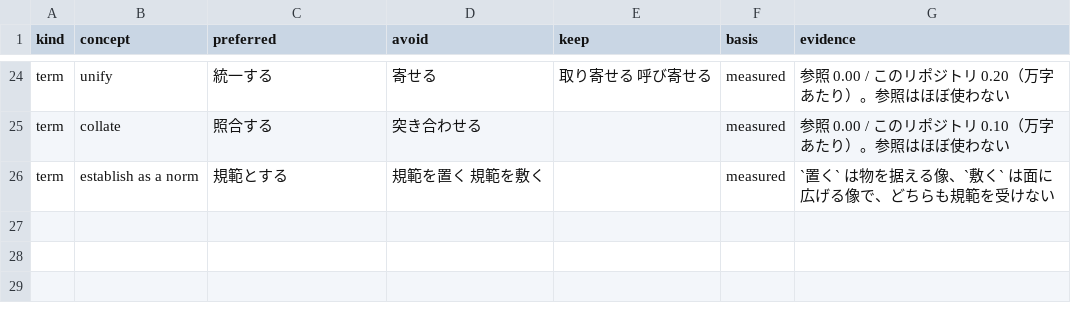
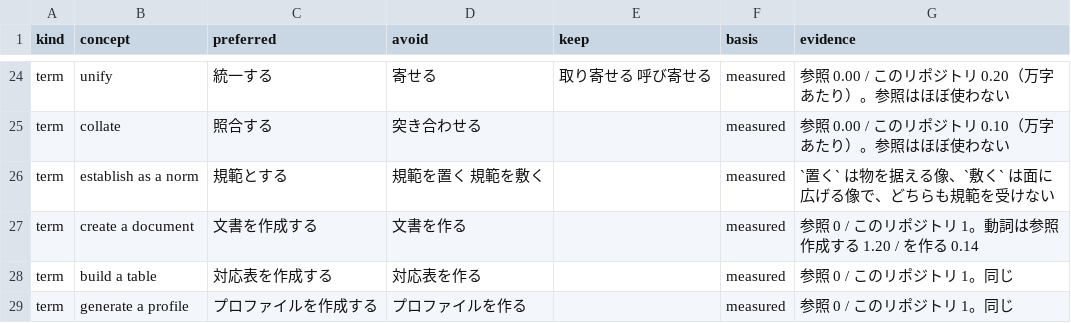
Before and after one commit to KazuyoshiAkiyama/suikou, a CSV file: glossary/suikou-ja.csv, drawn as a sheet; only a part is shown, gaps mark what is left out.

```diff
--- a/glossary/suikou-ja.csv
+++ b/glossary/suikou-ja.csv
@@ -26 +26,4 @@ term,collate,照合する,突き合わせる,,measured,参照 0.00 / このリ
 term,establish as a norm,規範とする,規範を置く 規範を敷く,,measured,`置く` は物を据える像、`敷く` は面に広げる像で、どちらも規範を受けない
+term,create a document,文書を作成する,文書を作る,,measured,参照 0 / このリポジトリ 1。動詞は参照 作成する 1.20 / を作る 0.14
+term,build a table,対応表を作成する,対応表を作る,,measured,参照 0 / このリポジトリ 1。同じ
+term,generate a profile,プロファイルを作成する,プロファイルを作る,,measured,参照 0 / このリポジトリ 1。同じ
```
Also changed, not shown: 6 other files.
